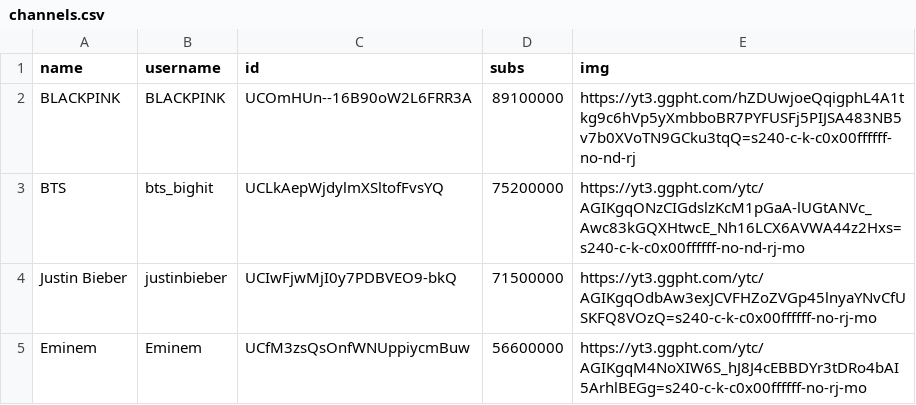
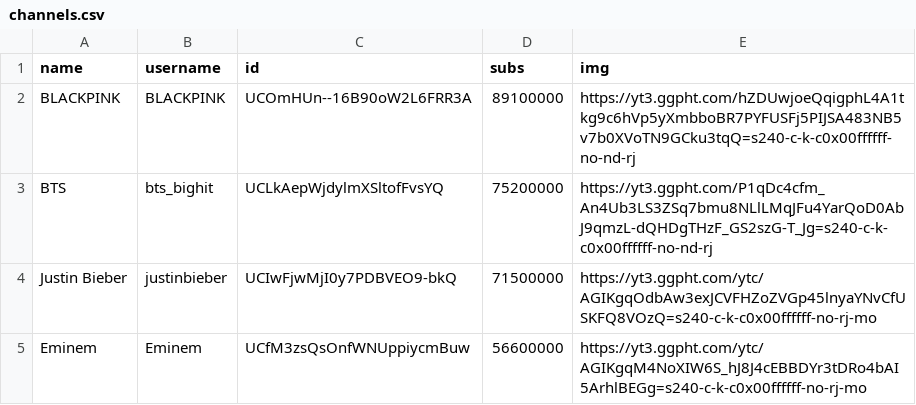
Before and after one commit to marco97pa/MostSubYTMusicChannels, a CSV file: channels.csv, drawn as a sheet; only a part is shown.

Commit message:
Channels stats update
Image of BTS updated

```diff
--- a/channels.csv
+++ b/channels.csv
@@ -2,3 +2,3 @@ name,username,id,subs,img
 BLACKPINK,BLACKPINK,UCOmHUn--16B90oW2L6FRR3A,89100000,https://yt3.ggpht.com/hZDUwjoeQqigphL4A1tkg9c6hVp5yXmbboBR7PYFUSFj5PIJSA483NB5v7b0XVoTN9GCku3tqQ=s240-c-k-c0x00ffffff-no-nd-rj
-BTS,bts_bighit,UCLkAepWjdylmXSltofFvsYQ,75200000,https://yt3.ggpht.com/ytc/AGIKgqONzCIGdslzKcM1pGaA-lUGtANVc_Awc83kGQXHtwcE_Nh16LCX6AVWA44z2Hxs=s240-c-k-c0x00ffffff-no-nd-rj-mo
+BTS,bts_bighit,UCLkAepWjdylmXSltofFvsYQ,75200000,https://yt3.ggpht.com/P1qDc4cfm_An4Ub3LS3ZSq7bmu8NLlLMqJFu4YarQoD0AbJ9qmzL-dQHDgTHzF_GS2szG-T_Jg=s240-c-k-c0x00ffffff-no-nd-rj
 Justin Bieber,justinbieber,UCIwFjwMjI0y7PDBVEO9-bkQ,71500000,https://yt3.ggpht.com/ytc/AGIKgqOdbAw3exJCVFHZoZVGp45lnyaYNvCfUSKFQ8VOzQ=s240-c-k-c0x00ffffff-no-rj-mo
```
